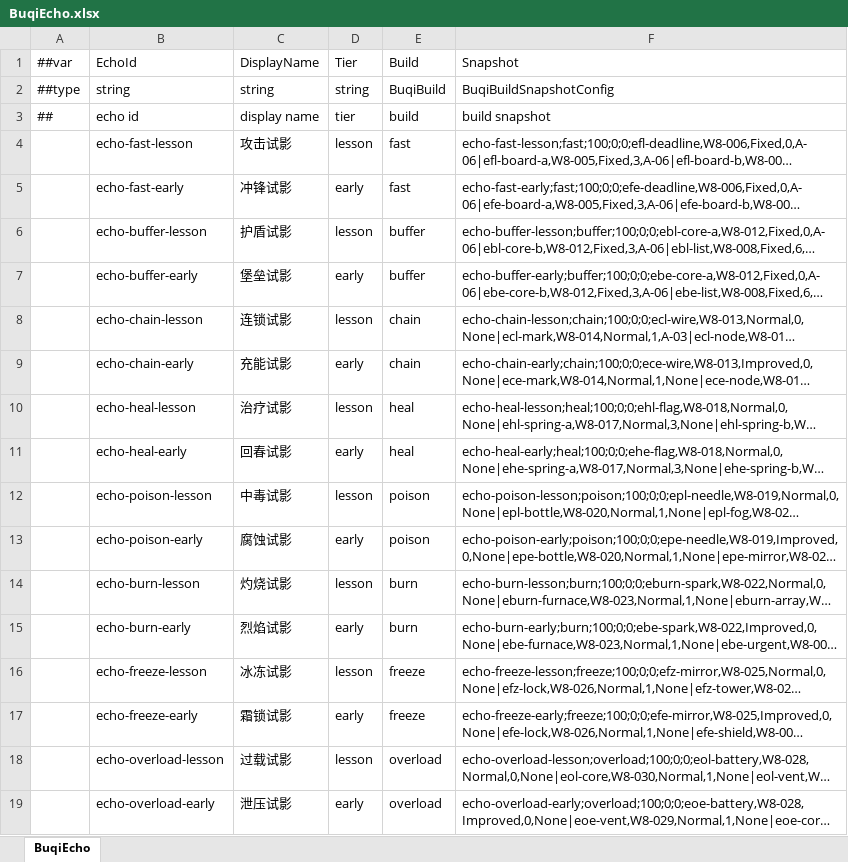
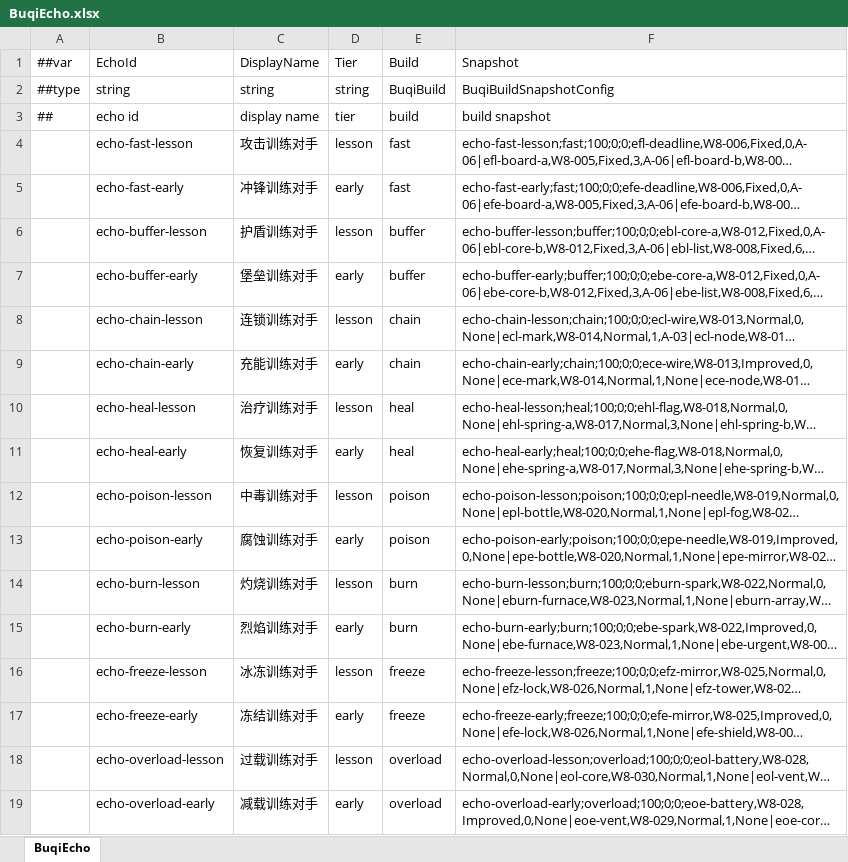
Before and after one commit to liuzhognxiu/GameDevelopmentKit, an Excel workbook: Design/Excel/GameHot/Datas/Buqi/BuqiEcho.xlsx, sheet BuqiEcho, drawn as a sheet; long unchanged cells end in …; values as stored, in another font and other column widths than the file's, no borders; the diff names each change by its address in the sheet, - before the commit and + after, or states it on an @@ line.

```diff
--- a/Design/Excel/GameHot/Datas/Buqi/BuqiEcho.xlsx (sheet BuqiEcho)
+++ b/Design/Excel/GameHot/Datas/Buqi/BuqiEcho.xlsx (sheet BuqiEcho)
-C4 (DisplayName): 攻击试影
+C4 (DisplayName): 攻击训练对手
-C5 (DisplayName): 冲锋试影
+C5 (DisplayName): 冲锋训练对手
-C6 (DisplayName): 护盾试影
+C6 (DisplayName): 护盾训练对手
-C7 (DisplayName): 堡垒试影
+C7 (DisplayName): 堡垒训练对手
-C8 (DisplayName): 连锁试影
+C8 (DisplayName): 连锁训练对手
-C9 (DisplayName): 充能试影
+C9 (DisplayName): 充能训练对手
-C10 (DisplayName): 治疗试影
+C10 (DisplayName): 治疗训练对手
-C11 (DisplayName): 回春试影
+C11 (DisplayName): 恢复训练对手
-C12 (DisplayName): 中毒试影
+C12 (DisplayName): 中毒训练对手
-C13 (DisplayName): 腐蚀试影
+C13 (DisplayName): 腐蚀训练对手
-C14 (DisplayName): 灼烧试影
+C14 (DisplayName): 灼烧训练对手
-C15 (DisplayName): 烈焰试影
+C15 (DisplayName): 烈焰训练对手
-C16 (DisplayName): 冰冻试影
+C16 (DisplayName): 冰冻训练对手
-C17 (DisplayName): 霜锁试影
+C17 (DisplayName): 冻结训练对手
-C18 (DisplayName): 过载试影
+C18 (DisplayName): 过载训练对手
-C19 (DisplayName): 泄压试影
+C19 (DisplayName): 减载训练对手
```
Also changed, not shown: Design/Excel/GameHot/Datas/Buqi/BuqiEvent.xlsx, Design/Excel/GameHot/Datas/Buqi/BuqiEventOption.xlsx, 57 other files.
